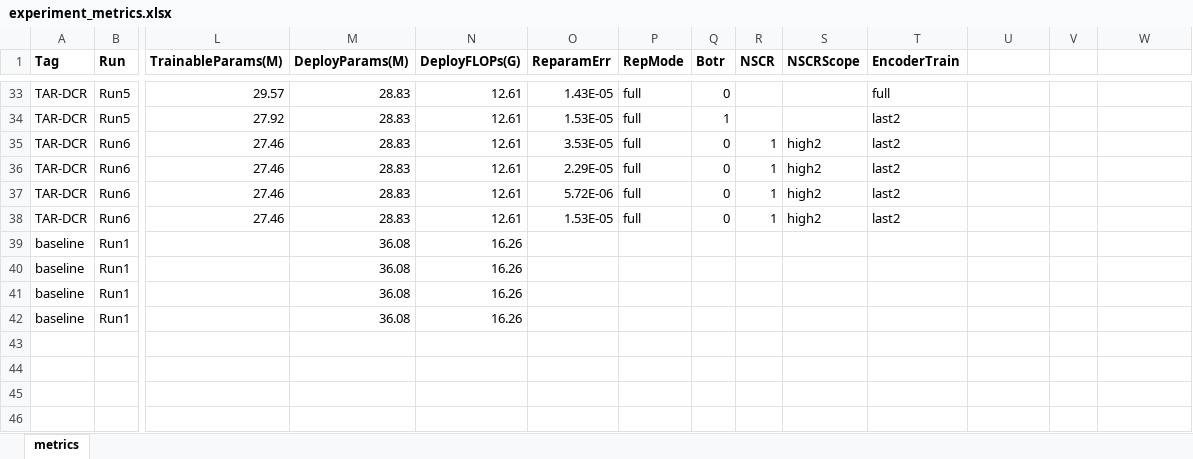
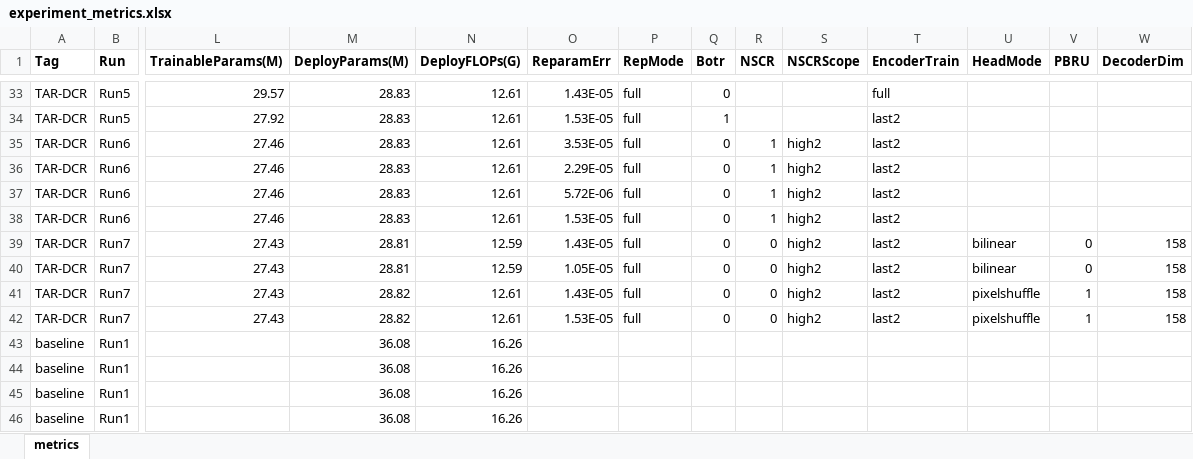
Before and after one commit to YuqiWang-code/STR-RepNet, an Excel workbook: docs/experiment_metrics.xlsx, sheet metrics, drawn as a sheet; only a part is shown, gaps mark what is left out; values as stored, in another font and other column widths than the file's, no borders; rows hold the shown columns only; the diff names each change by its address in the sheet, - before the commit and + after, or states it on an @@ line.

```diff
--- a/docs/experiment_metrics.xlsx (sheet metrics)
+++ b/docs/experiment_metrics.xlsx (sheet metrics)
-U1: (empty)
+U1: HeadMode
-V1: (empty)
+V1: PBRU
-W1: (empty)
+W1: DecoderDim
+row 39: TAR-DCR | Run7 | 27.43 | 28.81 | 12.59 | 1.43E-05 | full | 0 | 0 | high2 | last2 | bilinear | 0 | 158
+row 40: TAR-DCR | Run7 | 27.43 | 28.81 | 12.59 | 1.05E-05 | full | 0 | 0 | high2 | last2 | bilinear | 0 | 158
+row 41: TAR-DCR | Run7 | 27.43 | 28.82 | 12.61 | 1.43E-05 | full | 0 | 0 | high2 | last2 | pixelshuffle | 1 | 158
+row 42: TAR-DCR | Run7 | 27.43 | 28.82 | 12.61 | 1.53E-05 | full | 0 | 0 | high2 | last2 | pixelshuffle | 1 | 158
```
Also changed, not shown: 3 other files.
